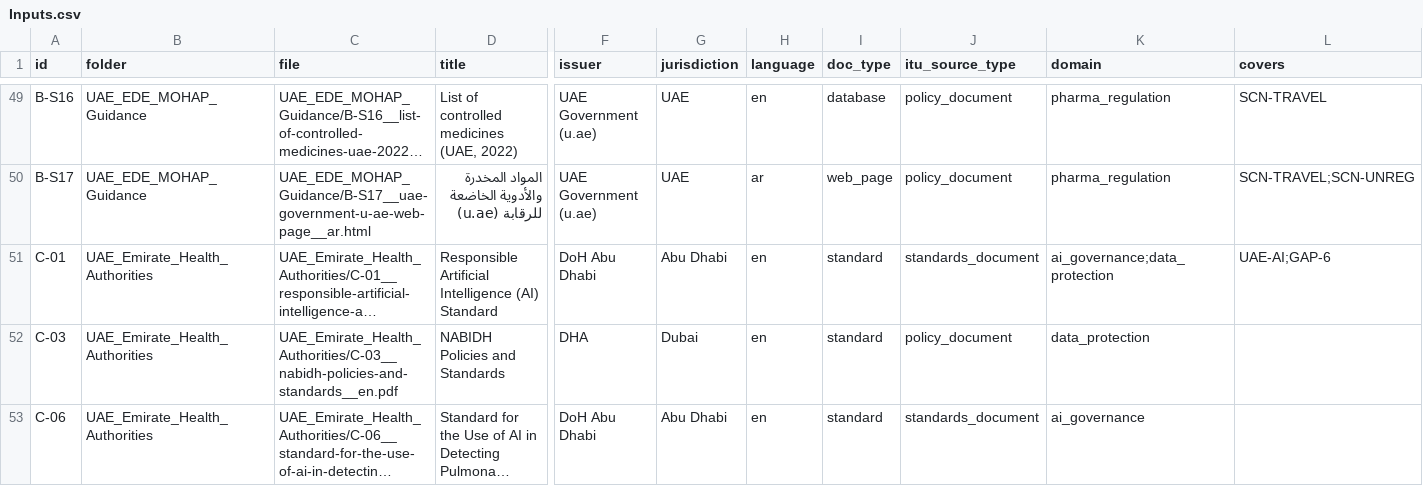
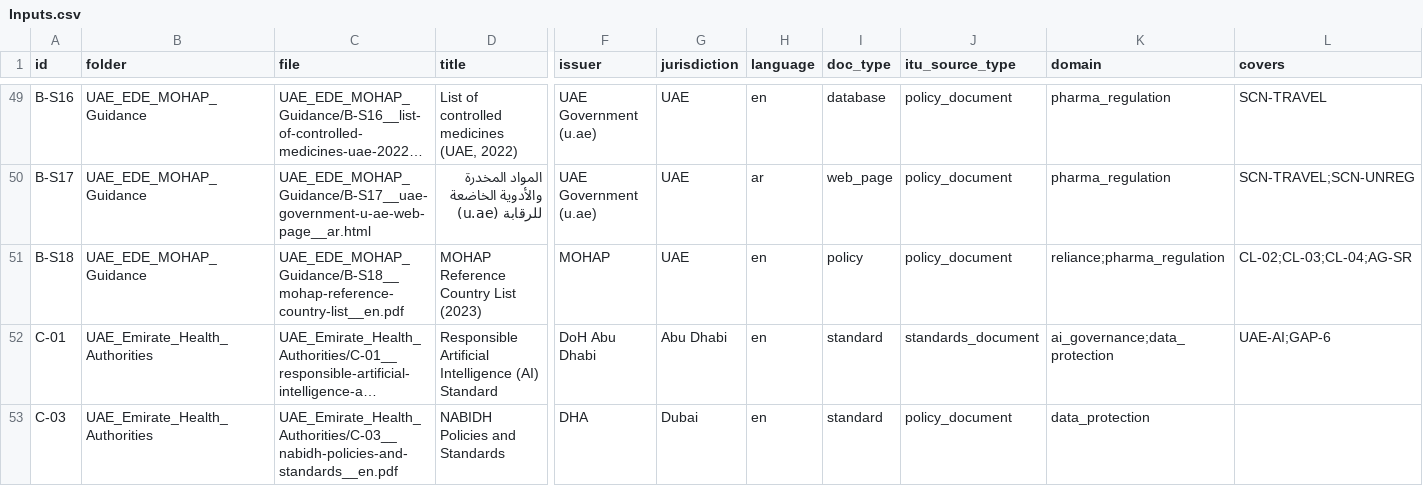
Before and after one commit to ksankeerth/PharmAlign, a CSV file: knowledge/manifests/Inputs.csv, drawn as a sheet; only a part is shown, gaps mark what is left out; the shorter side is filled out with more unchanged rows; long unchanged cells end in …; rows hold the shown columns only; the diff names each change by its address in the sheet, - before the commit and + after, or states it on an @@ line.

Commit message:
Add the MOHAP reference country list to the catalogue

```diff
--- a/knowledge/manifests/Inputs.csv
+++ b/knowledge/manifests/Inputs.csv
+row 51: B-S18 | UAE_EDE_MOHAP_Guidance | UAE_EDE_MOHAP_Guidance/B-S18__mohap-reference-country-list__en.pdf | MOHAP Reference Country List (2023) | MOHAP | UAE | en | policy | policy_document | reliance;pharma_regulation | CL-02;CL-03;CL-04;AG-SR
```
Also changed, not shown: 3 other files.
